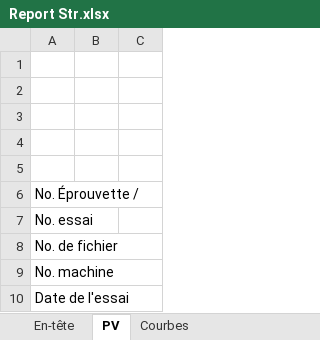
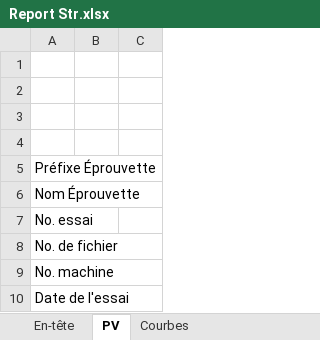
Before and after one commit to DorinnB/GPM-66, an Excel workbook: lib/PHPExcel/templates/Report Str.xlsx, sheet PV, drawn as a sheet; only a part is shown; values as stored, in another font and other column widths than the file's, no borders; the diff names each change by its address in the sheet, - before the commit and + after, or states it on an @@ line.

```diff
--- a/lib/PHPExcel/templates/Report Str.xlsx (sheet PV)
+++ b/lib/PHPExcel/templates/Report Str.xlsx (sheet PV)
-A5: (empty)
+A5: Préfixe Éprouvette
-A6: No. Éprouvette /
+A6: Nom Éprouvette
```
Also changed, not shown: sheet En-tête, charts or pictures, 2 other files.
